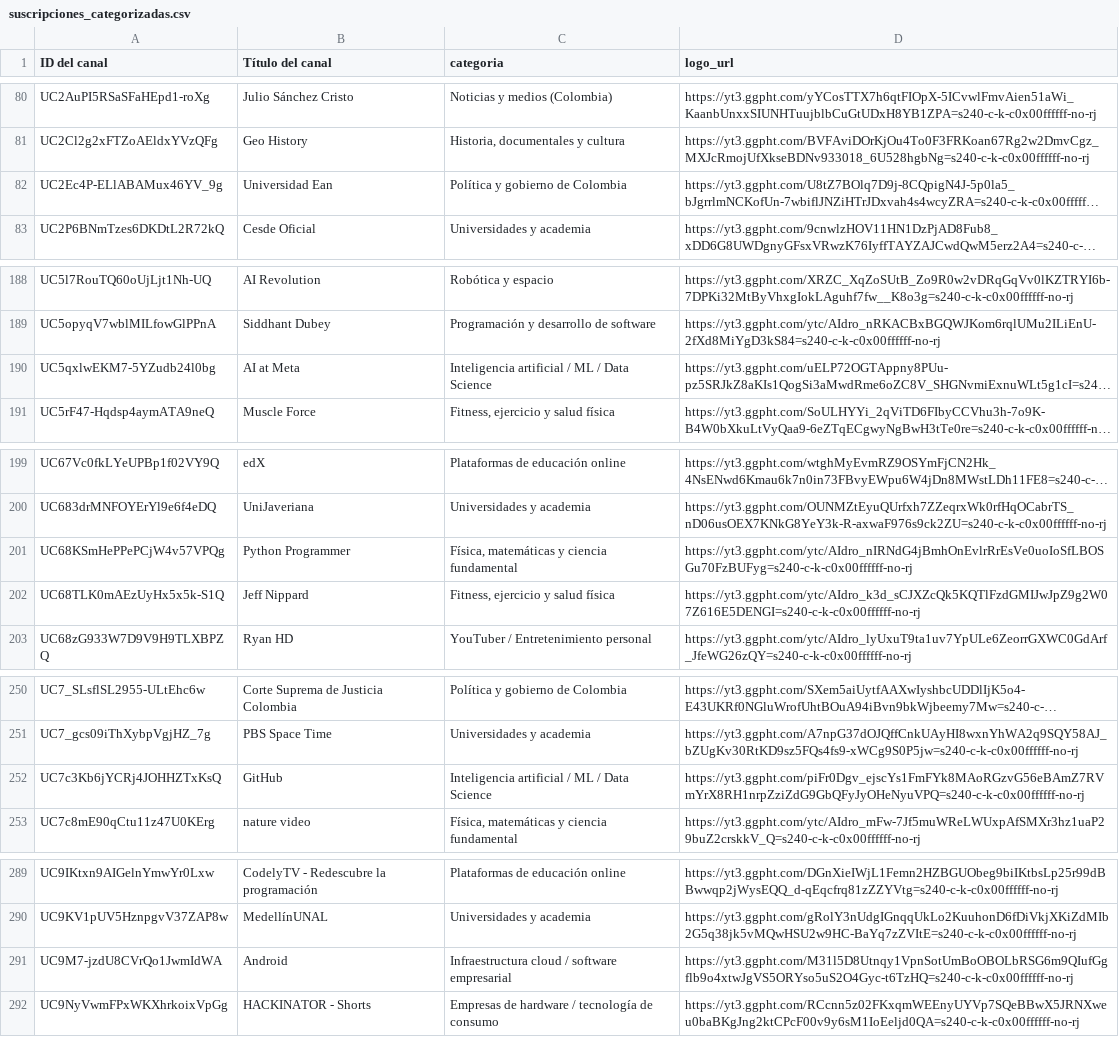
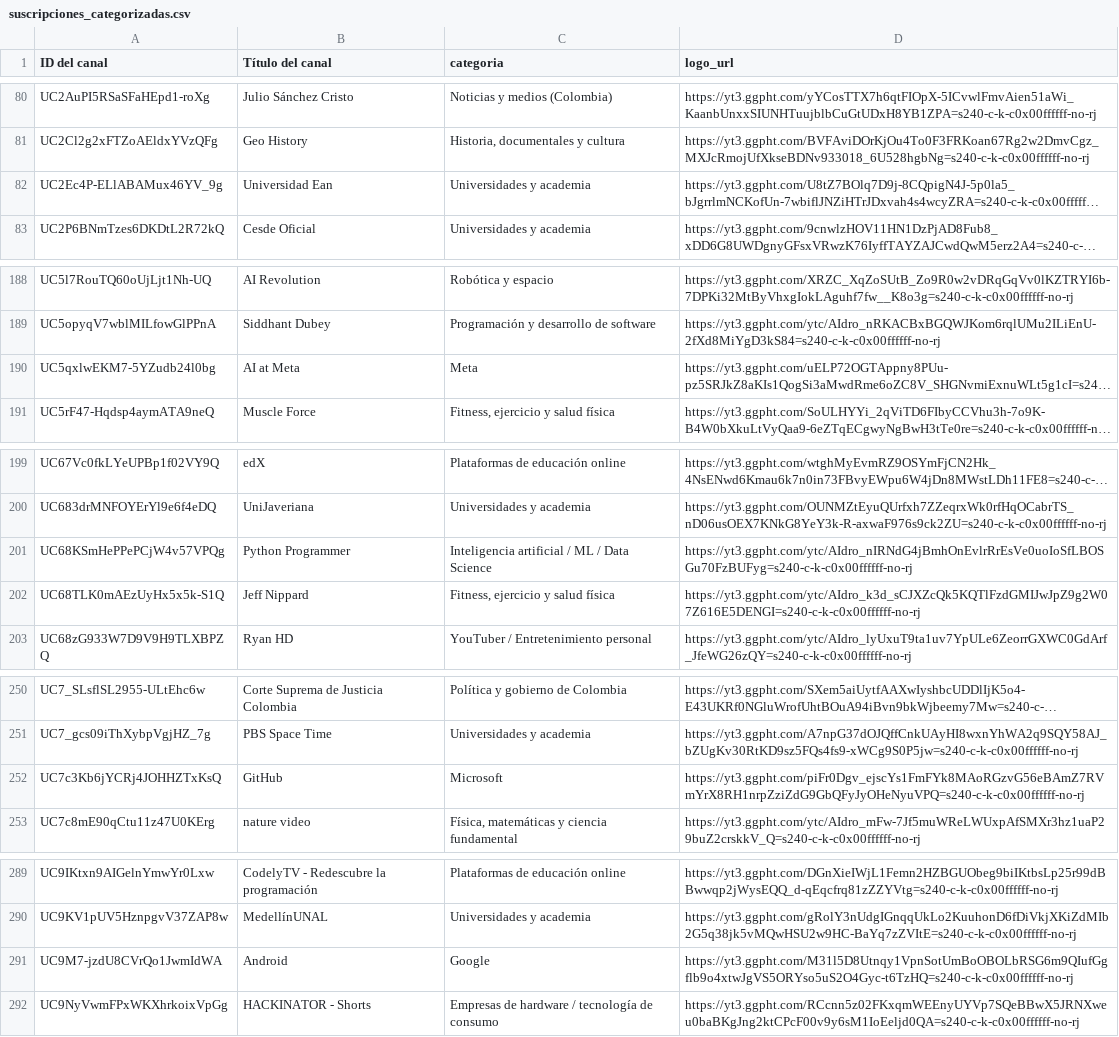
Before and after one commit to rafabarrera2021/-bitacora-suscripciones, a CSV file: data/suscripciones_categorizadas.csv, drawn as a sheet; only a part is shown, gaps mark what is left out; long unchanged cells end in …; the diff covers the shown part only; the diff names each change by its address in the sheet, - before the commit and + after, or states it on an @@ line.

```diff
--- a/data/suscripciones_categorizadas.csv
+++ b/data/suscripciones_categorizadas.csv
-C82 (categoria): Política y gobierno de Colombia
+C82 (categoria): Universidades y academia
-C190 (categoria): Inteligencia artificial / ML / Data Science
+C190 (categoria): Meta
-C201 (categoria): Física, matemáticas y ciencia fundamental
+C201 (categoria): Inteligencia artificial / ML / Data Science
-C252 (categoria): Inteligencia artificial / ML / Data Science
+C252 (categoria): Microsoft
-C291 (categoria): Infraestructura cloud / software empresarial
+C291 (categoria): Google
```
Also changed, not shown: 24 edited cells elsewhere in this file.
